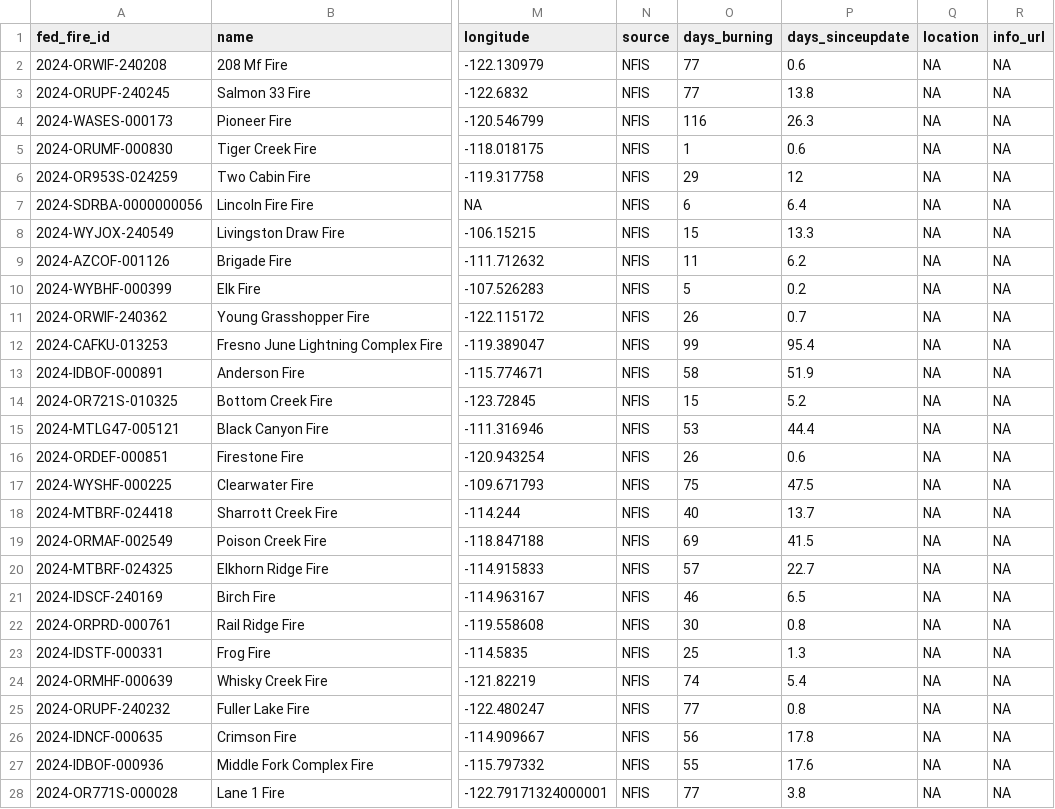
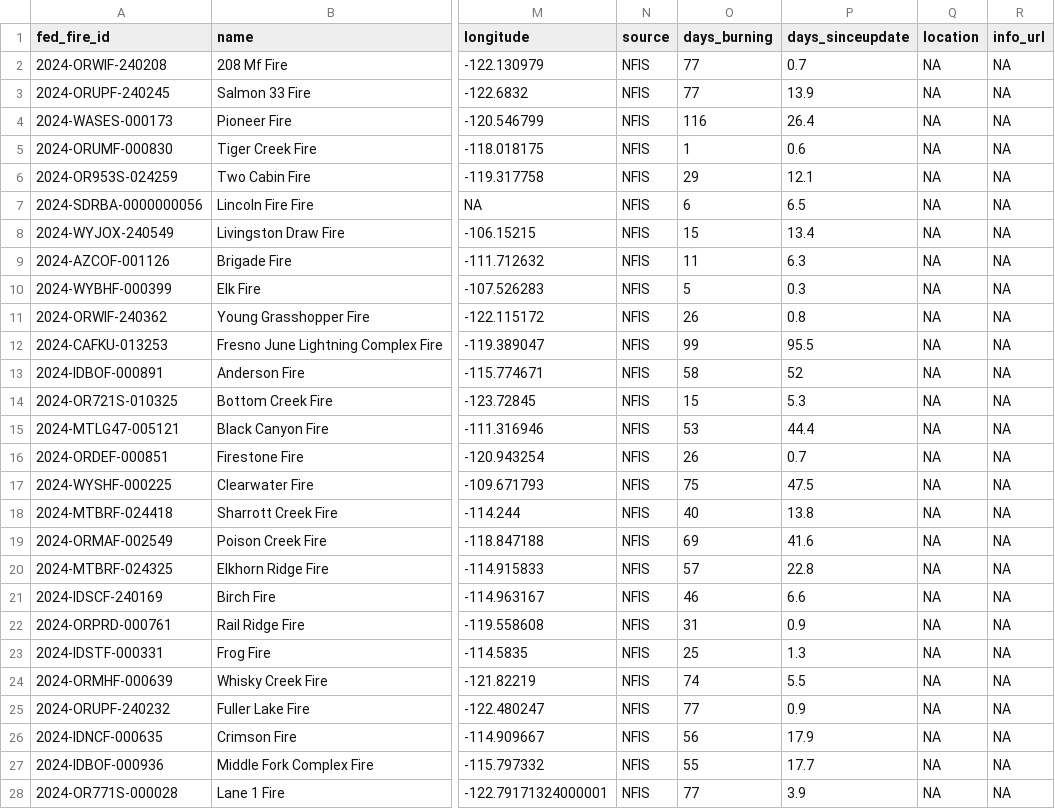
Before and after one commit to cbs-news-data/wildfire_watch, a CSV file: data/wildfires_save.csv, drawn as a sheet; only a part is shown, gaps mark what is left out; the diff covers the shown part only; the diff names each change by its address in the sheet, - before the commit and + after, or states it on an @@ line.

Commit message:
Wildfires data updated!

```diff
--- a/data/wildfires_save.csv
+++ b/data/wildfires_save.csv
-P2 (days_sinceupdate): 0.6
+P2 (days_sinceupdate): 0.7
-P3 (days_sinceupdate): 13.8
+P3 (days_sinceupdate): 13.9
-P4 (days_sinceupdate): 26.3
+P4 (days_sinceupdate): 26.4
-P6 (days_sinceupdate): 12
+P6 (days_sinceupdate): 12.1
-P7 (days_sinceupdate): 6.4
+P7 (days_sinceupdate): 6.5
-P8 (days_sinceupdate): 13.3
+P8 (days_sinceupdate): 13.4
-P9 (days_sinceupdate): 6.2
+P9 (days_sinceupdate): 6.3
-P10 (days_sinceupdate): 0.2
+P10 (days_sinceupdate): 0.3
-P11 (days_sinceupdate): 0.7
+P11 (days_sinceupdate): 0.8
-P12 (days_sinceupdate): 95.4
+P12 (days_sinceupdate): 95.5
-P13 (days_sinceupdate): 51.9
+P13 (days_sinceupdate): 52
-P14 (days_sinceupdate): 5.2
+P14 (days_sinceupdate): 5.3
-P16 (days_sinceupdate): 0.6
+P16 (days_sinceupdate): 0.7
-P18 (days_sinceupdate): 13.7
+P18 (days_sinceupdate): 13.8
-P19 (days_sinceupdate): 41.5
+P19 (days_sinceupdate): 41.6
-P20 (days_sinceupdate): 22.7
+P20 (days_sinceupdate): 22.8
-P21 (days_sinceupdate): 6.5
+P21 (days_sinceupdate): 6.6
-O22 (days_burning): 30
+O22 (days_burning): 31
-P22 (days_sinceupdate): 0.8
+P22 (days_sinceupdate): 0.9
-P24 (days_sinceupdate): 5.4
+P24 (days_sinceupdate): 5.5
-P25 (days_sinceupdate): 0.8
+P25 (days_sinceupdate): 0.9
-P26 (days_sinceupdate): 17.8
+P26 (days_sinceupdate): 17.9
-P27 (days_sinceupdate): 17.6
+P27 (days_sinceupdate): 17.7
-P28 (days_sinceupdate): 3.8
+P28 (days_sinceupdate): 3.9
```
Also changed, not shown: 96 edited cells elsewhere in this file, data/wildfires_datawrapper_save.csv, 3 other files.
